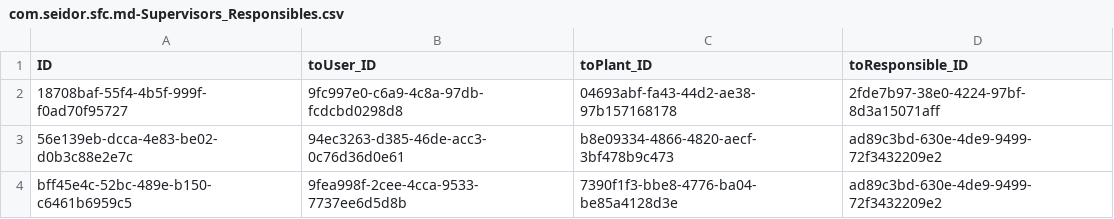
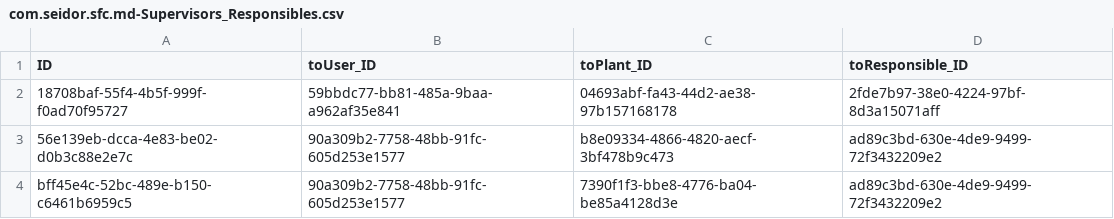
Before and after one commit to dongtianxiaozi/cap_filterfacets_test, a CSV file: db/data/com.seidor.sfc.md-Supervisors_Responsibles.csv, drawn as a sheet.

Commit message:
SFC-36 problema con expand a toUsers

```diff
--- a/db/data/com.seidor.sfc.md-Supervisors_Responsibles.csv
+++ b/db/data/com.seidor.sfc.md-Supervisors_Responsibles.csv
@@ -1,4 +1,4 @@
 ID;toUser_ID;toPlant_ID;toResponsible_ID
-18708baf-55f4-4b5f-999f-f0ad70f95727;9fc997e0-c6a9-4c8a-97db-fcdcbd0298d8;04693abf-fa43-44d2-ae38-97b157168178;2fde7b97-38e0-4224-97bf-8d3a15071aff
-56e139eb-dcca-4e83-be02-d0b3c88e2e7c;94ec3263-d385-46de-acc3-0c76d36d0e61;b8e09334-4866-4820-aecf-3bf478b9c473;ad89c3bd-630e-4de9-9499-72f3432209e2
-bff45e4c-52bc-489e-b150-c6461b6959c5;9fea998f-2cee-4cca-9533-7737ee6d5d8b;7390f1f3-bbe8-4776-ba04-be85a4128d3e;ad89c3bd-630e-4de9-9499-72f3432209e2
+18708baf-55f4-4b5f-999f-f0ad70f95727;59bbdc77-bb81-485a-9baa-a962af35e841;04693abf-fa43-44d2-ae38-97b157168178;2fde7b97-38e0-4224-97bf-8d3a15071aff
+56e139eb-dcca-4e83-be02-d0b3c88e2e7c;90a309b2-7758-48bb-91fc-605d253e1577;b8e09334-4866-4820-aecf-3bf478b9c473;ad89c3bd-630e-4de9-9499-72f3432209e2
+bff45e4c-52bc-489e-b150-c6461b6959c5;90a309b2-7758-48bb-91fc-605d253e1577;7390f1f3-bbe8-4776-ba04-be85a4128d3e;ad89c3bd-630e-4de9-9499-72f3432209e2
```
